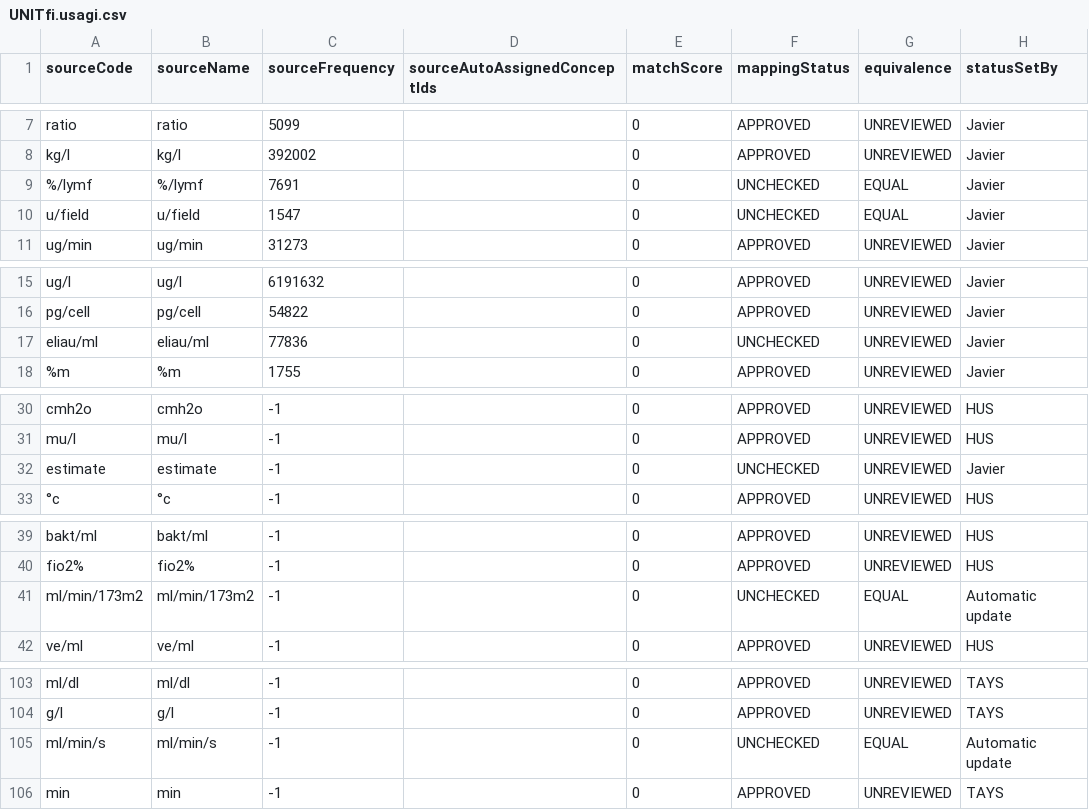
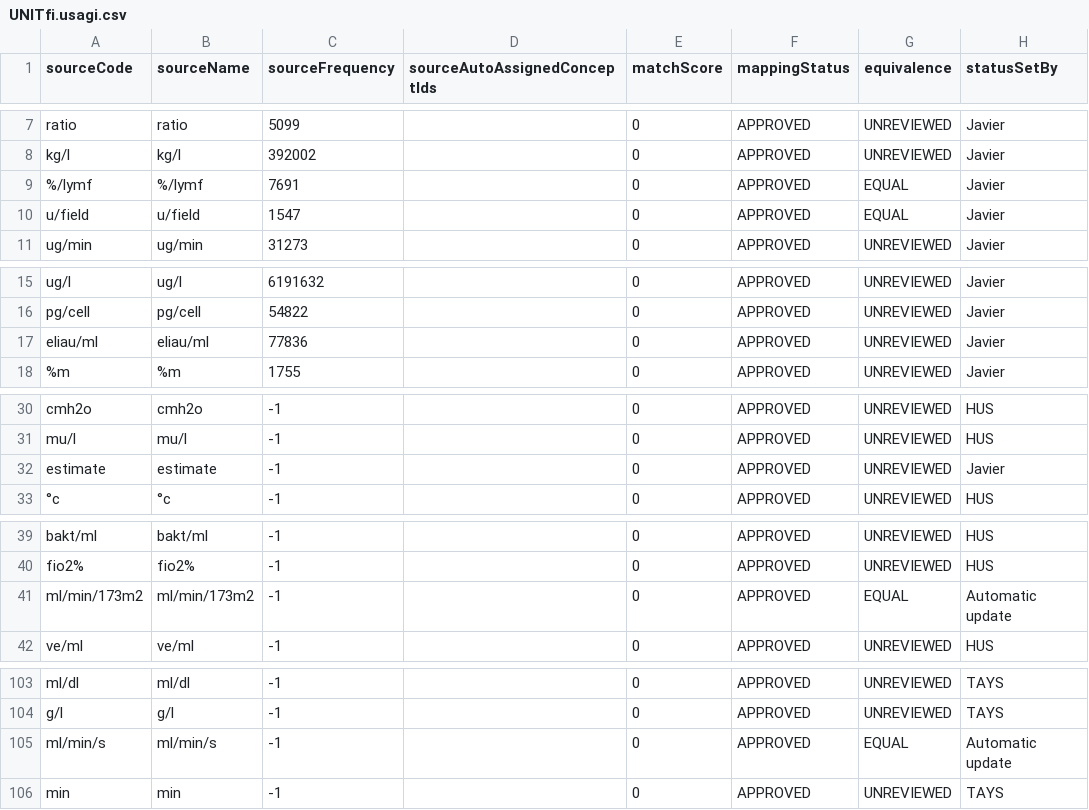
Before and after one commit to FinOMOP/FinOMOP_mappings, a CSV file: VOCABULARIES/UNITfi/UNITfi.usagi.csv, drawn as a sheet; only a part is shown, gaps mark what is left out; the diff names each change by its address in the sheet, - before the commit and + after, or states it on an @@ line.

```diff
--- a/VOCABULARIES/UNITfi/UNITfi.usagi.csv
+++ b/VOCABULARIES/UNITfi/UNITfi.usagi.csv
-F9:F10 (mappingStatus): UNCHECKED
+F9:F10 (mappingStatus): APPROVED
-F17 (mappingStatus): UNCHECKED
+F17 (mappingStatus): APPROVED
-F32 (mappingStatus): UNCHECKED
+F32 (mappingStatus): APPROVED
-F41 (mappingStatus): UNCHECKED
+F41 (mappingStatus): APPROVED
-F105 (mappingStatus): UNCHECKED
+F105 (mappingStatus): APPROVED
```
